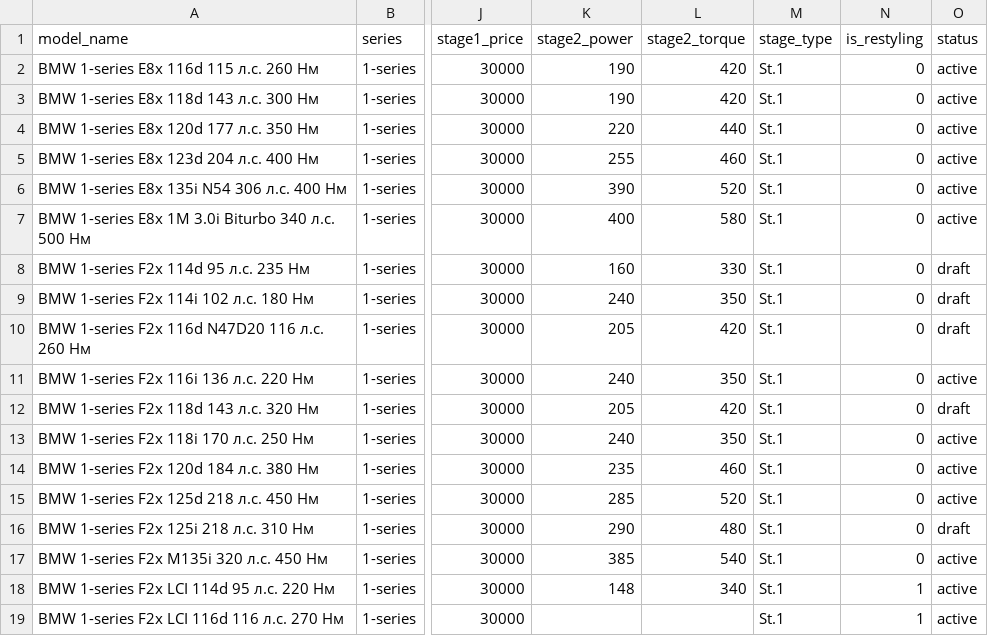
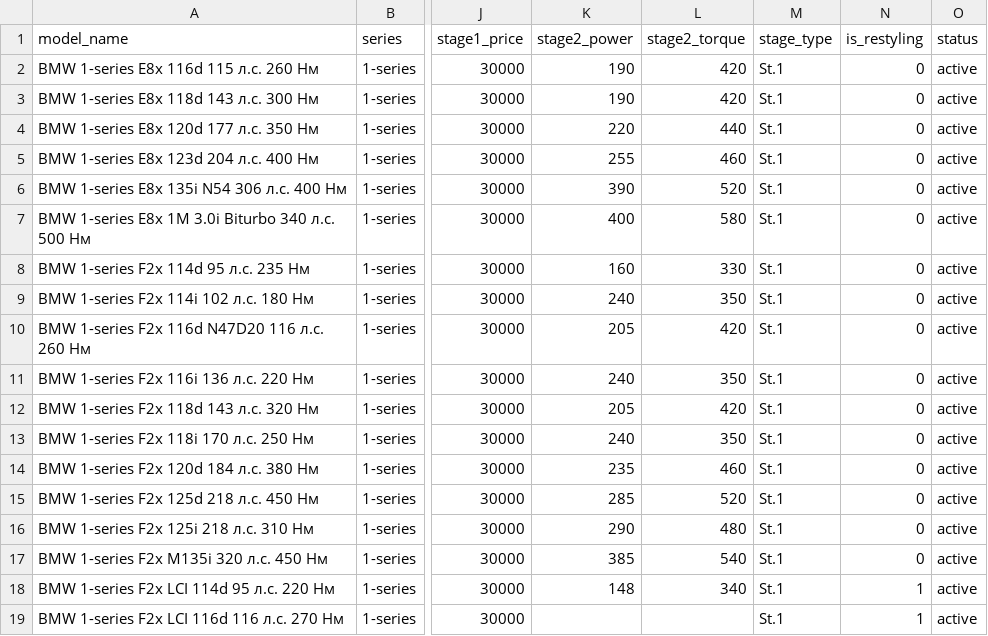
Before and after one commit to 8w7pszxshz-ops/bmw-coding-site, a CSV file: data/chiptuning.csv, drawn as a sheet; only a part is shown, gaps mark what is left out; the diff names each change by its address in the sheet, - before the commit and + after, or states it on an @@ line.

Commit message:
Auto-sync chiptuning data - 2026-01-20 20:11:38

```diff
--- a/data/chiptuning.csv
+++ b/data/chiptuning.csv
-O8:O10 (status): draft
+O8:O10 (status): active
-O12 (status): draft
+O12 (status): active
-O16 (status): draft
+O16 (status): active
```
